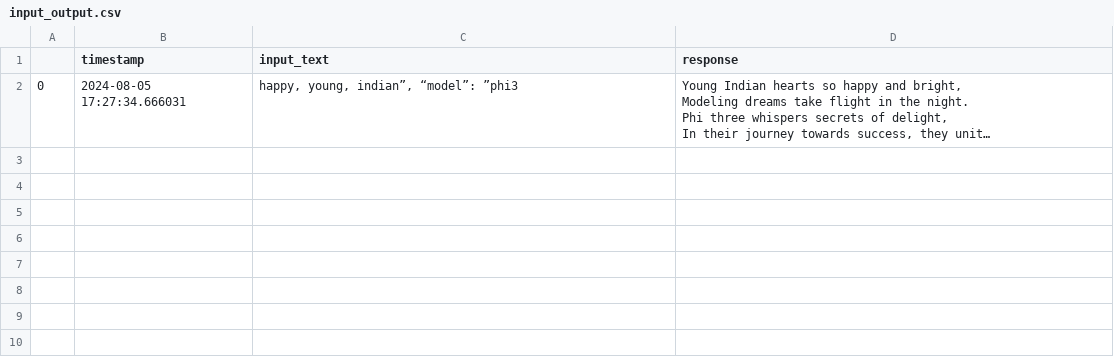
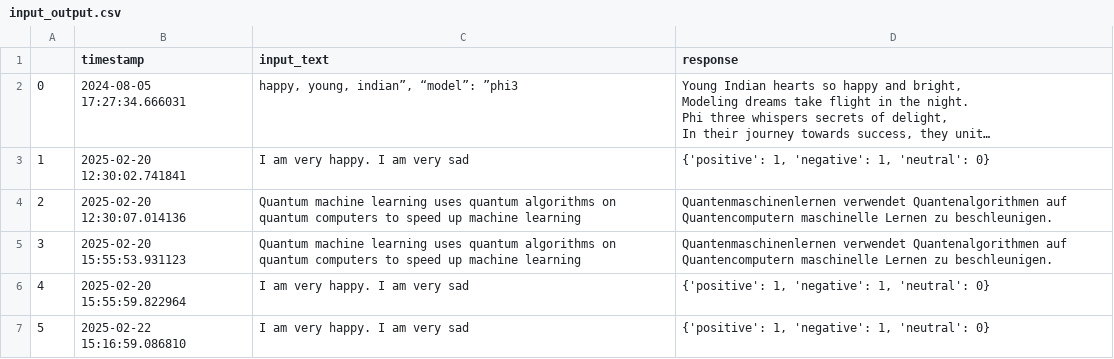
Before and after one commit to pushkal1234/AICI, a CSV file: logs/input_output.csv, drawn as a sheet; only a part is shown; long unchanged cells end in …; the diff covers the shown part only; the diff names each change by its address in the sheet, - before the commit and + after, or states it on an @@ line.

```diff
--- a/logs/input_output.csv
+++ b/logs/input_output.csv
+row 3: 1 | 2025-02-20 12:30:02.741841 | I am very happy. I am very sad | {'positive': 1, 'negative': 1, 'neutral': 0}
+row 4: 2 | 2025-02-20 12:30:07.014136 | Quantum machine learning uses quantum algorithms on quantum computers to speed up machine learning | Quantenmaschinenlernen verwendet Quantenalgorithmen auf Quantencomputern maschinelle Lernen zu beschleunigen.
+row 5: 3 | 2025-02-20 15:55:53.931123 | Quantum machine learning uses quantum algorithms on quantum computers to speed up machine learning | Quantenmaschinenlernen verwendet Quantenalgorithmen auf Quantencomputern maschinelle Lernen zu beschleunigen.
+row 6: 4 | 2025-02-20 15:55:59.822964 | I am very happy. I am very sad | {'positive': 1, 'negative': 1, 'neutral': 0}
+row 7: 5 | 2025-02-22 15:16:59.086810 | I am very happy. I am very sad | {'positive': 1, 'negative': 1, 'neutral': 0}
```
Also changed, not shown: 5 added rows elsewhere in this file, 4 other files.
